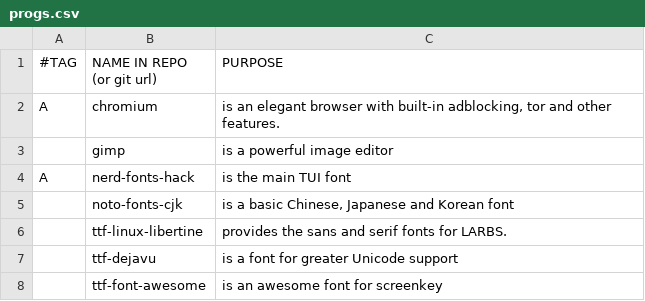
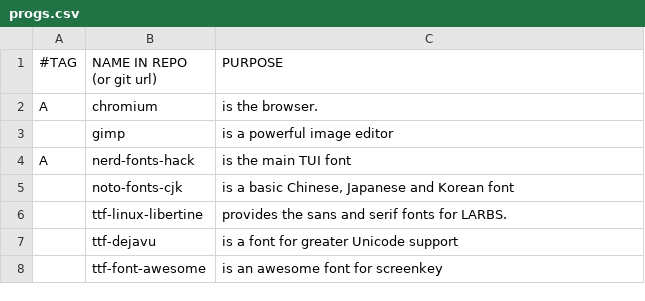
Before and after one commit to BachoSeven/AARGH, a CSV file: progs.csv, drawn as a sheet; only a part is shown.

```diff
--- a/progs.csv
+++ b/progs.csv
@@ -1,3 +1,3 @@
 #TAG,NAME IN REPO (or git url),PURPOSE
-A,chromium,"is an elegant browser with built-in adblocking, tor and other features."
+A,chromium,"is the browser."
 ,gimp,"is a powerful image editor"
```
Also changed, not shown: 1 other file.
